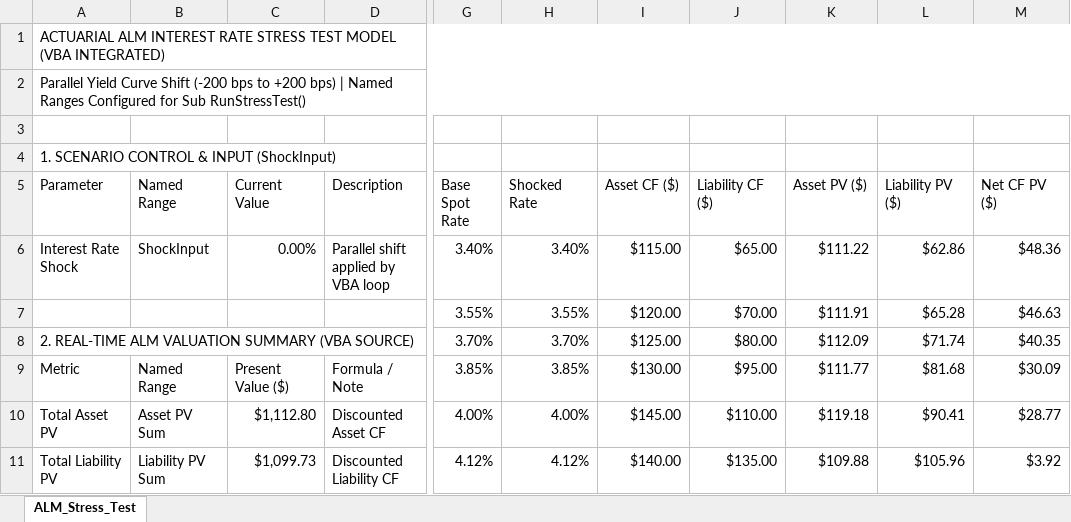
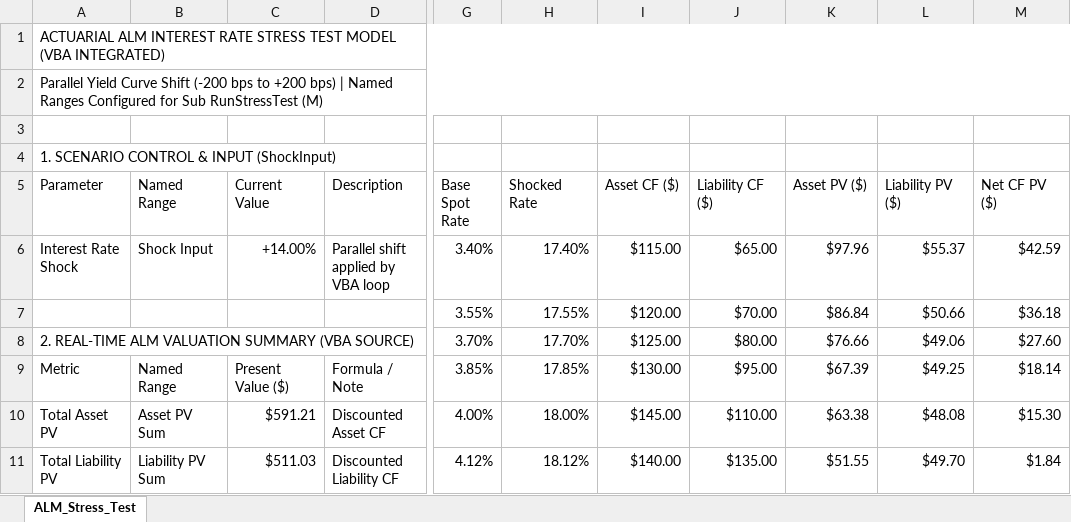
Before and after one commit to JWM-CA/Excel-Project-Joowon-Moon, an Excel workbook: ALM_Joowon_Moon_Project.xlsm, sheet ALM_Stress_Test, drawn as a sheet; only a part is shown, gaps mark what is left out; values as stored, in another font and other column widths than the file's, no cell formats; charts and pictures not drawn; the diff covers the shown part only; the diff names each change by its address in the sheet, - before the commit and + after, or states it on an @@ line.

Commit message:
Add files via upload

```diff
--- a/ALM_Joowon_Moon_Project.xlsm (sheet ALM_Stress_Test)
+++ b/ALM_Joowon_Moon_Project.xlsm (sheet ALM_Stress_Test)
-A2 (Parameter): …for Sub RunStressTest()
+A2 (Parameter): …for Sub RunStressTest (M)
-B6 (Named Range): ShockInput
+B6 (Named Range): Shock Input
-C6 (Current Value): 0.00%
+C6 (Current Value): +14.00%
-H6 (Shocked Rate): 3.40%
+H6 (Shocked Rate): 17.40%
-K6 (Asset PV ($)): $111.22
+K6 (Asset PV ($)): $97.96
-L6 (Liability PV ($)): $62.86
+L6 (Liability PV ($)): $55.37
-M6 (Net CF PV ($)): $48.36
+M6 (Net CF PV ($)): $42.59
-H7 (Shocked Rate): 3.55%
+H7 (Shocked Rate): 17.55%
-K7 (Asset PV ($)): $111.91
+K7 (Asset PV ($)): $86.84
-L7 (Liability PV ($)): $65.28
+L7 (Liability PV ($)): $50.66
-M7 (Net CF PV ($)): $46.63
+M7 (Net CF PV ($)): $36.18
-H8 (Shocked Rate): 3.70%
+H8 (Shocked Rate): 17.70%
-K8 (Asset PV ($)): $112.09
+K8 (Asset PV ($)): $76.66
-L8 (Liability PV ($)): $71.74
+L8 (Liability PV ($)): $49.06
-M8 (Net CF PV ($)): $40.35
+M8 (Net CF PV ($)): $27.60
-H9 (Shocked Rate): 3.85%
+H9 (Shocked Rate): 17.85%
-K9 (Asset PV ($)): $111.77
+K9 (Asset PV ($)): $67.39
-L9 (Liability PV ($)): $81.68
+L9 (Liability PV ($)): $49.25
-M9 (Net CF PV ($)): $30.09
+M9 (Net CF PV ($)): $18.14
-C10 (Current Value): $1,112.80
+C10 (Current Value): $591.21
-H10 (Shocked Rate): 4.00%
+H10 (Shocked Rate): 18.00%
-K10 (Asset PV ($)): $119.18
+K10 (Asset PV ($)): $63.38
-L10 (Liability PV ($)): $90.41
+L10 (Liability PV ($)): $48.08
-M10 (Net CF PV ($)): $28.77
+M10 (Net CF PV ($)): $15.30
-C11 (Current Value): $1,099.73
+C11 (Current Value): $511.03
-H11 (Shocked Rate): 4.12%
+H11 (Shocked Rate): 18.12%
-K11 (Asset PV ($)): $109.88
+K11 (Asset PV ($)): $51.55
-L11 (Liability PV ($)): $105.96
+L11 (Liability PV ($)): $49.70
-M11 (Net CF PV ($)): $3.92
+M11 (Net CF PV ($)): $1.84
```
Also changed, not shown: 5 added rows, 5 removed rows and 18 edited cells elsewhere in this sheet, cell formats, charts or pictures.
